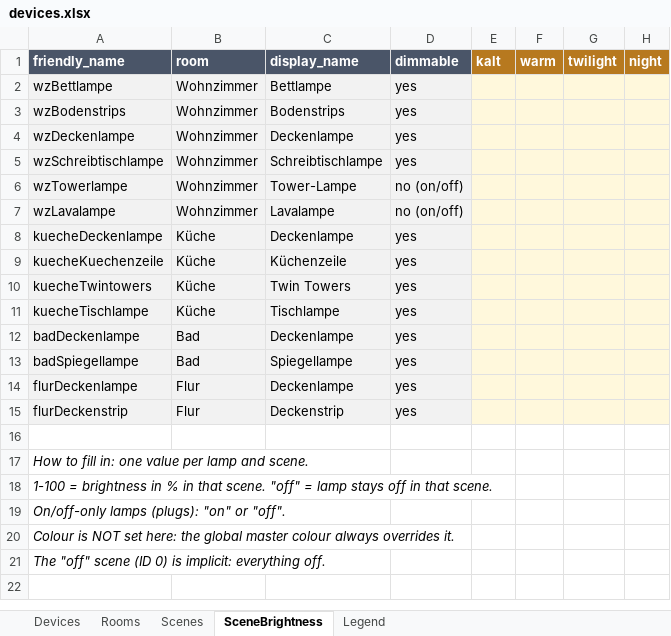
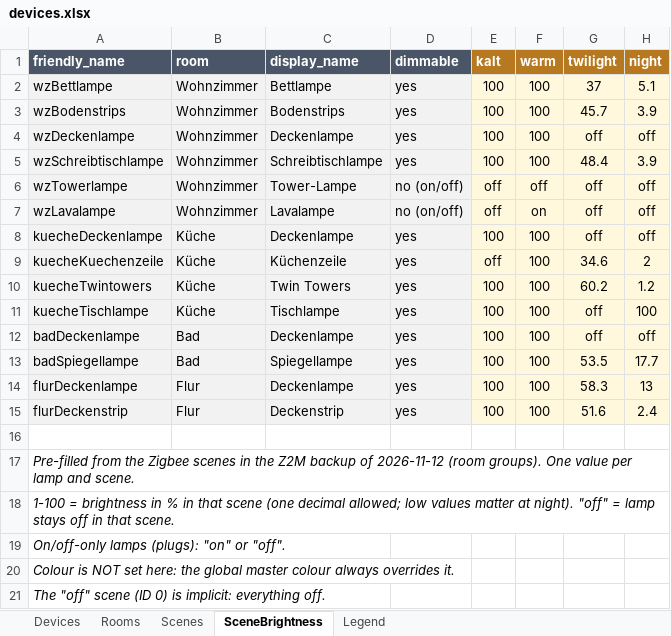
Before and after one commit to maqar424/Kolja-Smarthome, an Excel workbook: docs/devices.xlsx, sheet SceneBrightness, drawn as a sheet; values as stored, in another font and other column widths than the file's, no borders; the diff names each change by its address in the sheet, - before the commit and + after, or states it on an @@ line.

```diff
--- a/docs/devices.xlsx (sheet SceneBrightness)
+++ b/docs/devices.xlsx (sheet SceneBrightness)
-E2:E5 (kalt): (empty)
+E2:E5 (kalt): 100
-F2:F5 (warm): (empty)
+F2:F5 (warm): 100
-G2 (twilight): (empty)
+G2 (twilight): 37
-H2 (night): (empty)
+H2 (night): 5.1
-G3 (twilight): (empty)
+G3 (twilight): 45.7
-H3 (night): (empty)
+H3 (night): 3.9
-G4 (twilight): (empty)
+G4 (twilight): off
-H4 (night): (empty)
+H4 (night): off
-G5 (twilight): (empty)
+G5 (twilight): 48.4
-H5 (night): (empty)
+H5 (night): 3.9
-E6:E7 (kalt): (empty)
+E6:E7 (kalt): off
-F6 (warm): (empty)
+F6 (warm): off
-G6:G8 (twilight): (empty)
+G6:G8 (twilight): off
-H6:H8 (night): (empty)
+H6:H8 (night): off
-F7 (warm): (empty)
+F7 (warm): on
-E8 (kalt): (empty)
+E8 (kalt): 100
-F8:F15 (warm): (empty)
+F8:F15 (warm): 100
-E9 (kalt): (empty)
+E9 (kalt): off
-G9 (twilight): (empty)
+G9 (twilight): 34.6
-H9 (night): (empty)
+H9 (night): 2
-E10:E15 (kalt): (empty)
+E10:E15 (kalt): 100
-G10 (twilight): (empty)
+G10 (twilight): 60.2
-H10 (night): (empty)
+H10 (night): 1.2
-G11:G12 (twilight): (empty)
+G11:G12 (twilight): off
-H11 (night): (empty)
+H11 (night): 100
-H12 (night): (empty)
+H12 (night): off
-G13 (twilight): (empty)
+G13 (twilight): 53.5
-H13 (night): (empty)
+H13 (night): 17.7
-G14 (twilight): (empty)
+G14 (twilight): 58.3
-H14 (night): (empty)
+H14 (night): 13
-G15 (twilight): (empty)
+G15 (twilight): 51.6
-H15 (night): (empty)
+H15 (night): 2.4
-A17 (friendly_name): How to fill in: one value per…
+A17 (friendly_name): Pre-filled from the Zigbee scenes in the Z2M backup of 2026-11-12 (room groups). One value per…
-A18 (friendly_name): …in that scene. "off" =…
+A18 (friendly_name): …in that scene (one decimal allowed; low values matter at night). "off" =…
```
